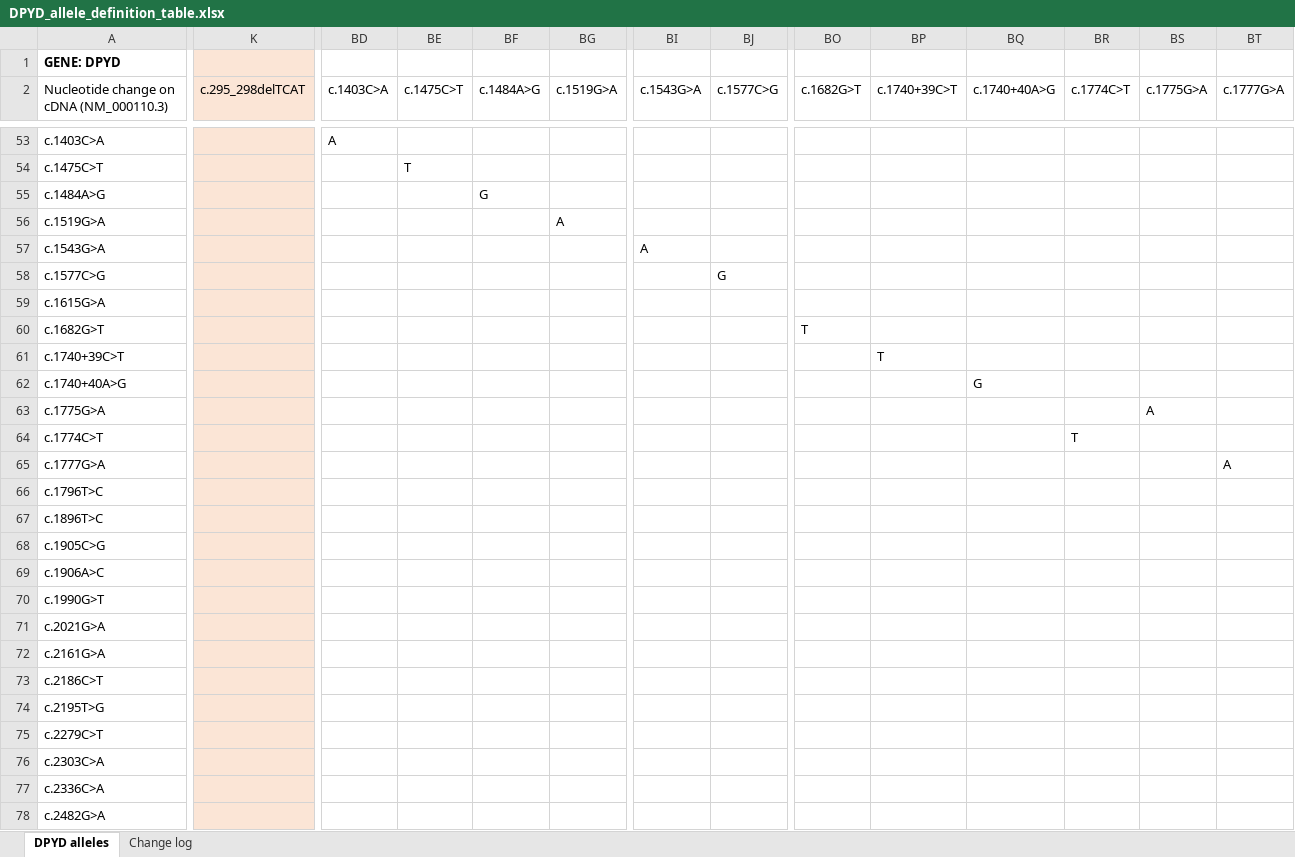
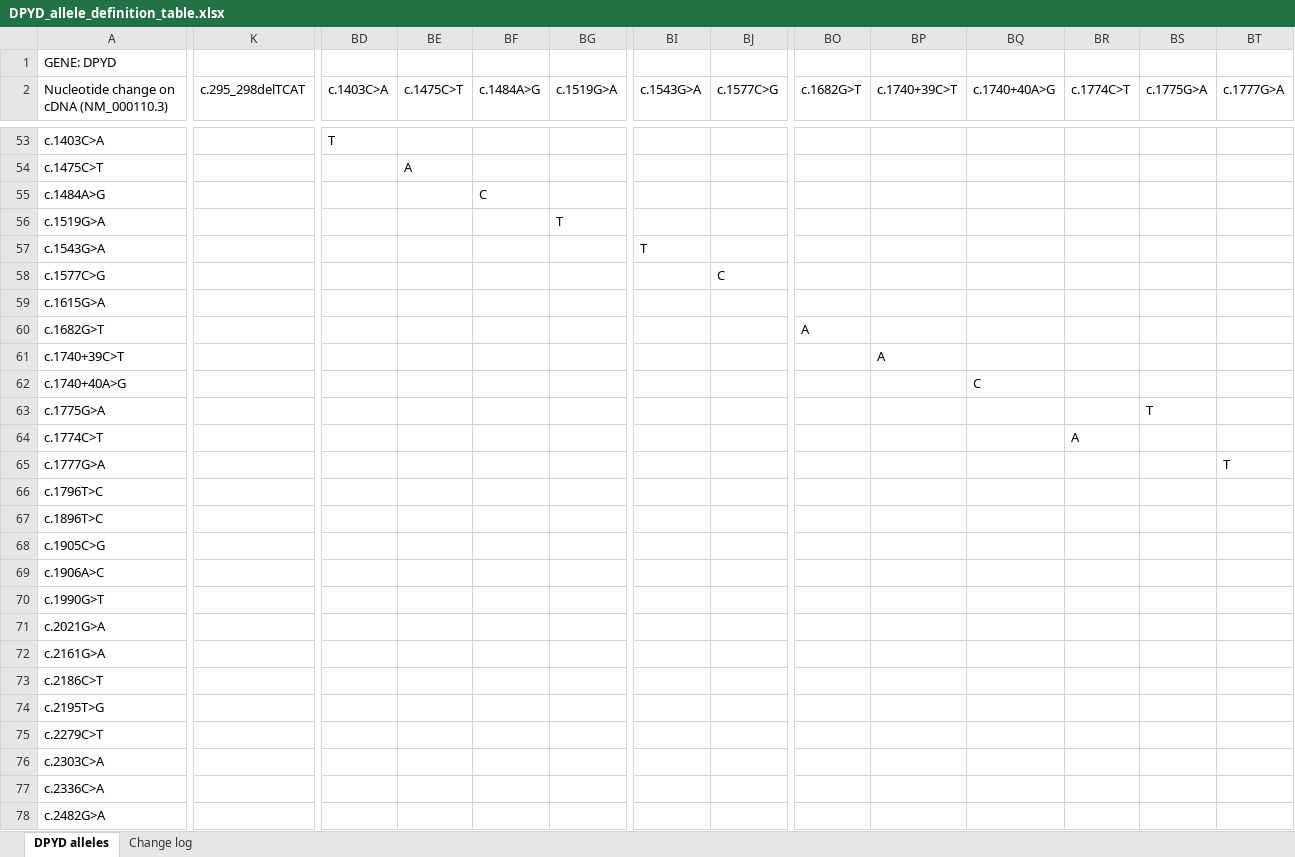
Before and after one commit to chadapohn/pgkb_hap_parser, an Excel workbook: definition/xlsx/DPYD_allele_definition_table.xlsx, sheet DPYD alleles, drawn as a sheet; only a part is shown, gaps mark what is left out; values as stored, in another font and other column widths than the file's, no borders; the diff covers the shown part only; the diff names each change by its address in the sheet, - before the commit and + after, or states it on an @@ line.

Commit message:
Change repeat position in DPYD to deletion

```diff
--- a/definition/xlsx/DPYD_allele_definition_table.xlsx (sheet DPYD alleles)
+++ b/definition/xlsx/DPYD_allele_definition_table.xlsx (sheet DPYD alleles)
-A1 bold: on
+A1 bold: off
-K1:K2 fill: #FBE5D6
+K1:K2 fill: none
-K53:K78 fill: #FBE5D6
+K53:K78 fill: none
-BD53 (c.1403C>A): A
+BD53 (c.1403C>A): T
-BE54 (c.1475C>T): T
+BE54 (c.1475C>T): A
-BF55 (c.1484A>G): G
+BF55 (c.1484A>G): C
-BG56 (c.1519G>A): A
+BG56 (c.1519G>A): T
-BI57 (c.1543G>A): A
+BI57 (c.1543G>A): T
-BJ58 (c.1577C>G): G
+BJ58 (c.1577C>G): C
-BO60 (c.1682G>T): T
+BO60 (c.1682G>T): A
-BP61 (c.1740+39C>T): T
+BP61 (c.1740+39C>T): A
-BQ62 (c.1740+40A>G): G
+BQ62 (c.1740+40A>G): C
-BS63 (c.1775G>A): A
+BS63 (c.1775G>A): T
-BR64 (c.1774C>T): T
+BR64 (c.1774C>T): A
-BT65 (c.1777G>A): A
+BT65 (c.1777G>A): T
```
Also changed, not shown: 1 added row, 1 removed row, 90 edited cells and cell formats elsewhere in this sheet, sheet Change log, 2 other files.
